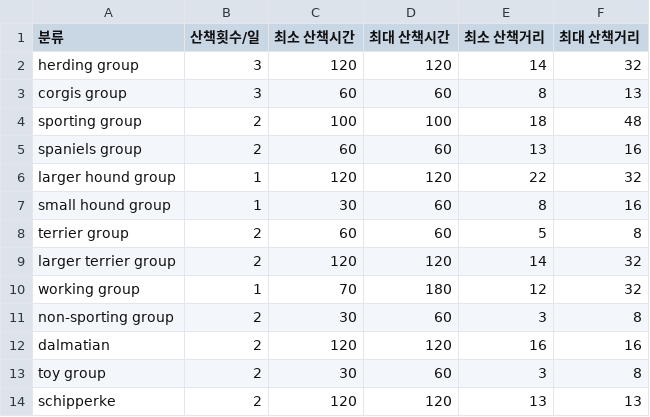
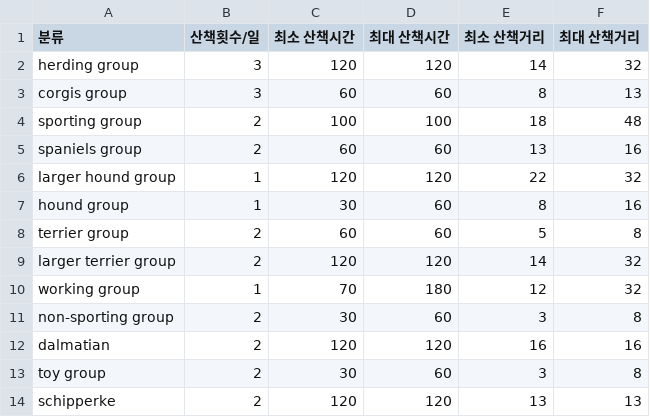
Before and after one commit to oocho0/Team4_project, a CSV file: data/견종별산책가이드라인.csv, drawn as a sheet.

Commit message:
Auto stash before rebase of "origin/main"

```diff
--- a/data/견종별산책가이드라인.csv
+++ b/data/견종별산책가이드라인.csv
@@ -6,3 +6,3 @@ spaniels group,2,60,60,13,16
 larger hound group,1,120,120,22,32
-small hound group,1,30,60,8,16
+hound group,1,30,60,8,16
 terrier group,2,60,60,5,8
```
